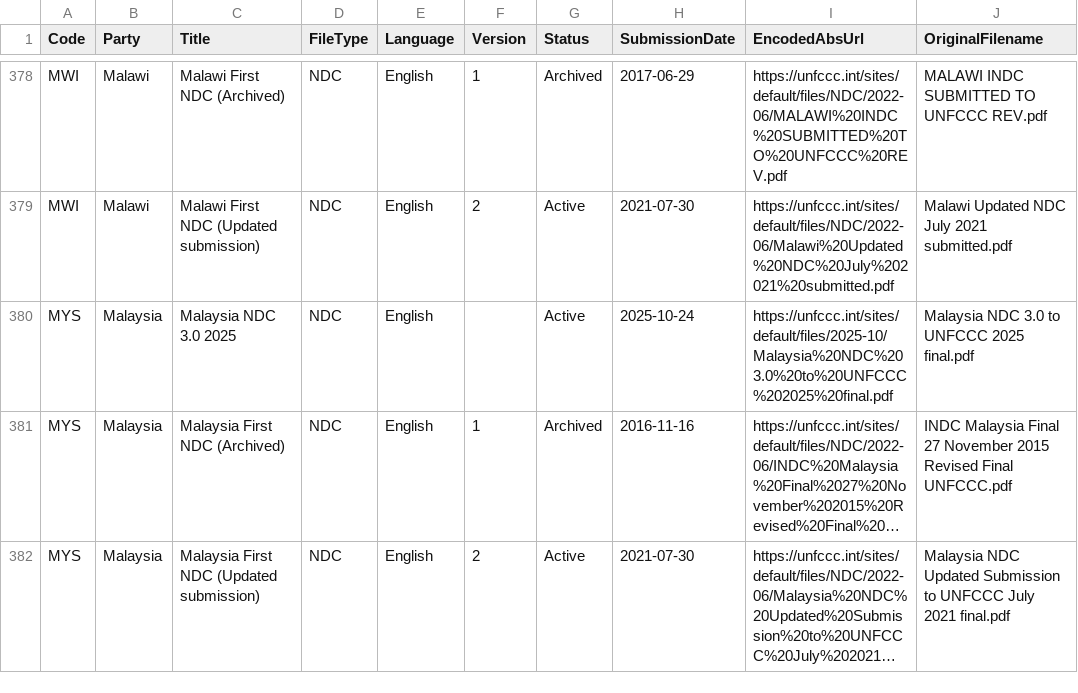
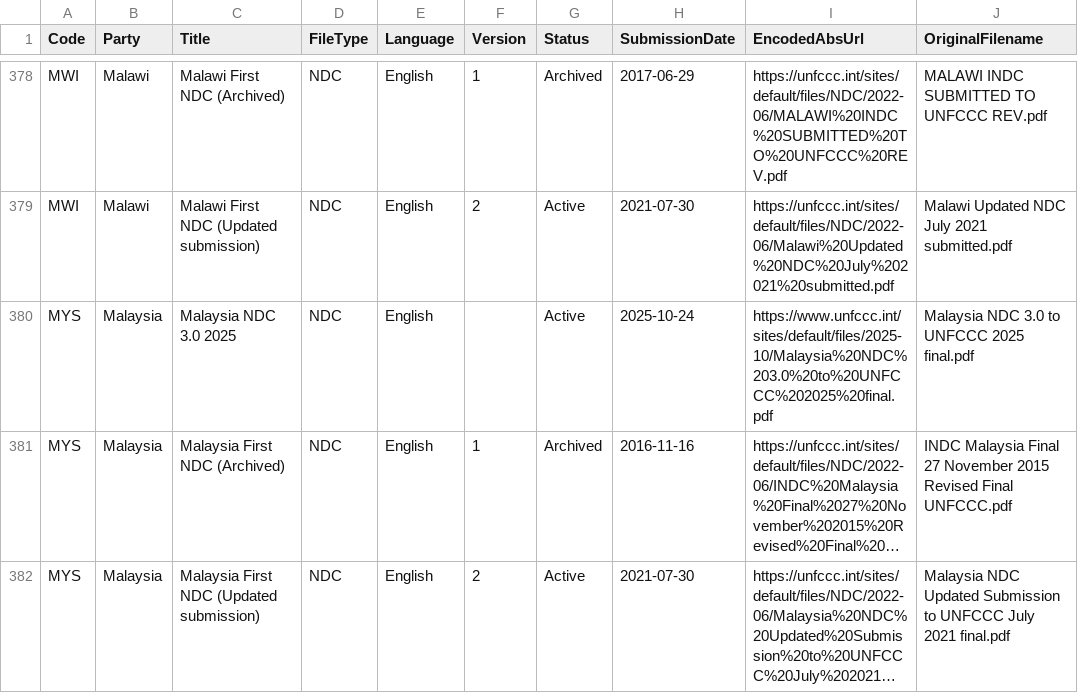
Before and after one commit to openclimatedata/ndcs, a CSV file: data/ndcs.csv, drawn as a sheet; only a part is shown, gaps mark what is left out; long unchanged cells end in …; the diff names each change by its address in the sheet, - before the commit and + after, or states it on an @@ line.

```diff
--- a/data/ndcs.csv
+++ b/data/ndcs.csv
-I380 (EncodedAbsUrl): https://unfccc.int/sites/default/files/2025-10/Malaysia%20NDC%203.0%20to%20UNFCCC%202025%20final.pdf
+I380 (EncodedAbsUrl): https://www.unfccc.int/sites/default/files/2025-10/Malaysia%20NDC%203.0%20to%20UNFCCC%202025%20final.pdf
```
Also changed, not shown: 1 other file.
